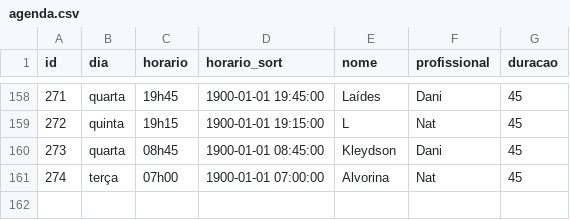
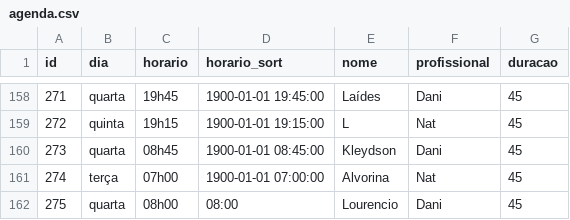
Before and after one commit to henriquepeixotodemorais-debug/estudio.fernanda.peixoto, a CSV file: data/agenda.csv, drawn as a sheet; only a part is shown, gaps mark what is left out.

Commit message:
Atualiza agenda.csv via Streamlit

```diff
--- a/data/agenda.csv
+++ b/data/agenda.csv
@@ -161 +161,2 @@ id,dia,horario,horario_sort,nome,profissional,duracao
 274,terça,07h00,1900-01-01 07:00:00,Alvorina,Nat,45
+275,quarta,08h00,08:00,Lourencio ,Dani,45
```
